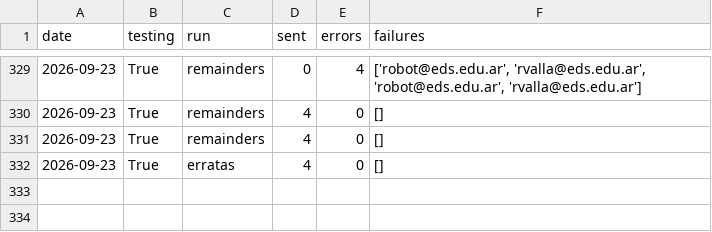
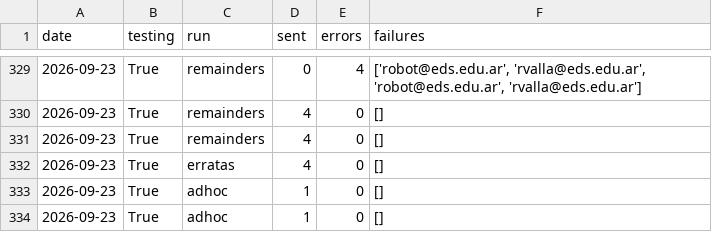
Before and after one commit to rvalla/eds_robot, a CSV file: data/stats/stats.csv, drawn as a sheet; only a part is shown, gaps mark what is left out; the diff names each change by its address in the sheet, - before the commit and + after, or states it on an @@ line.

Commit message:
Improving adhoc_mail.py...

```diff
--- a/data/stats/stats.csv
+++ b/data/stats/stats.csv
+row 333: 2026-09-23 | True | adhoc | 1 | 0 | []
+row 334: 2026-09-23 | True | adhoc | 1 | 0 | []
```
Also changed, not shown: 1 other file.
